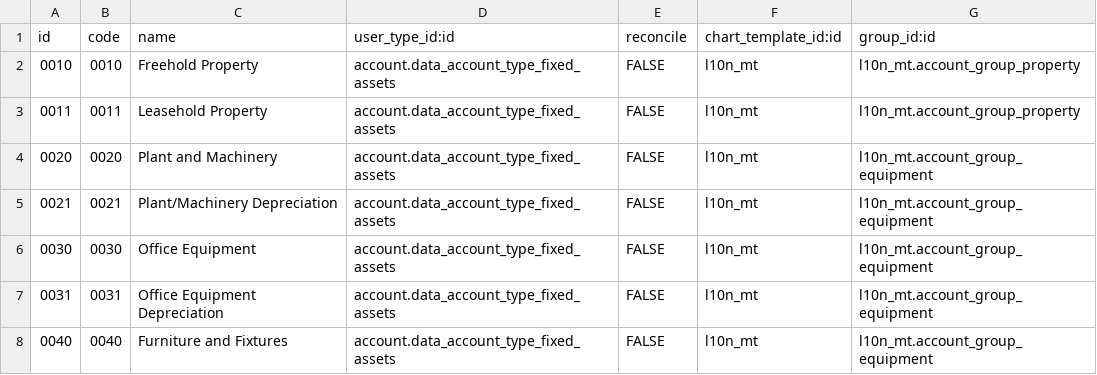
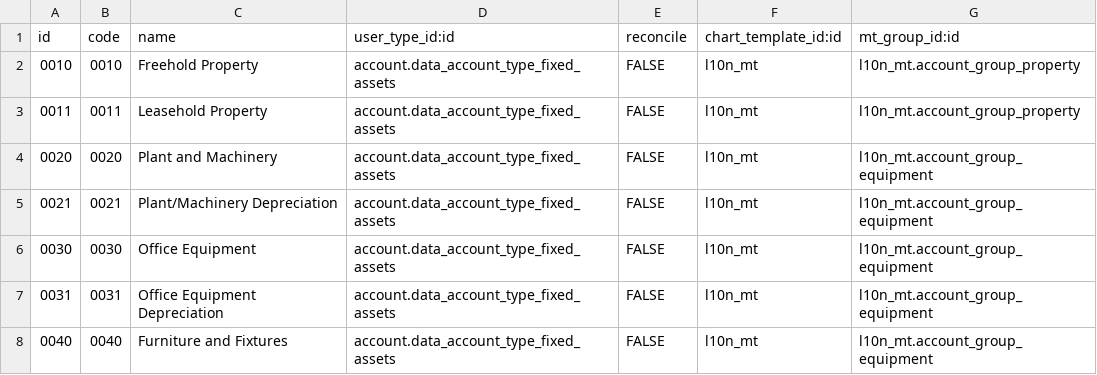
Before and after one commit to Bus-Sol/4sight, a CSV file: l10n_mt/data/account.account.template.csv, drawn as a sheet; only a part is shown.

```diff
--- a/l10n_mt/data/account.account.template.csv
+++ b/l10n_mt/data/account.account.template.csv
@@ -1,2 +1,2 @@
-"id","code","name","user_type_id:id","reconcile","chart_template_id:id","group_id:id"
+"id","code","name","user_type_id:id","reconcile","chart_template_id:id","mt_group_id:id"
 "0010","0010","Freehold Property","account.data_account_type_fixed_assets","FALSE","l10n_mt","l10n_mt.account_group_property"
```
Also changed, not shown: 11 other files.
